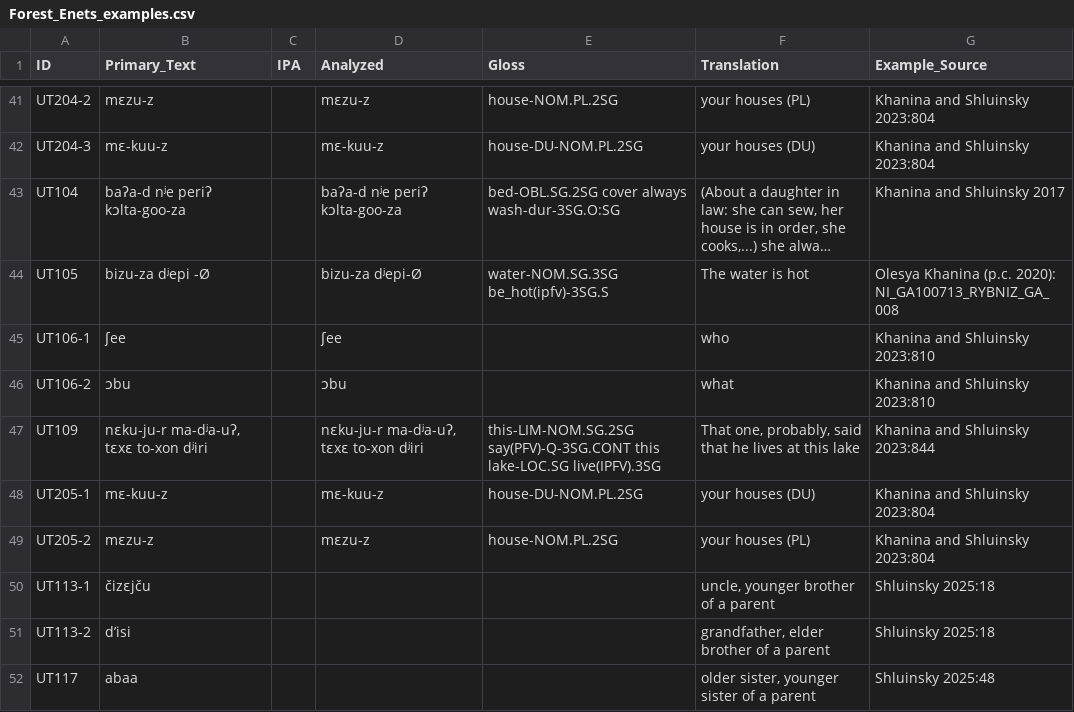
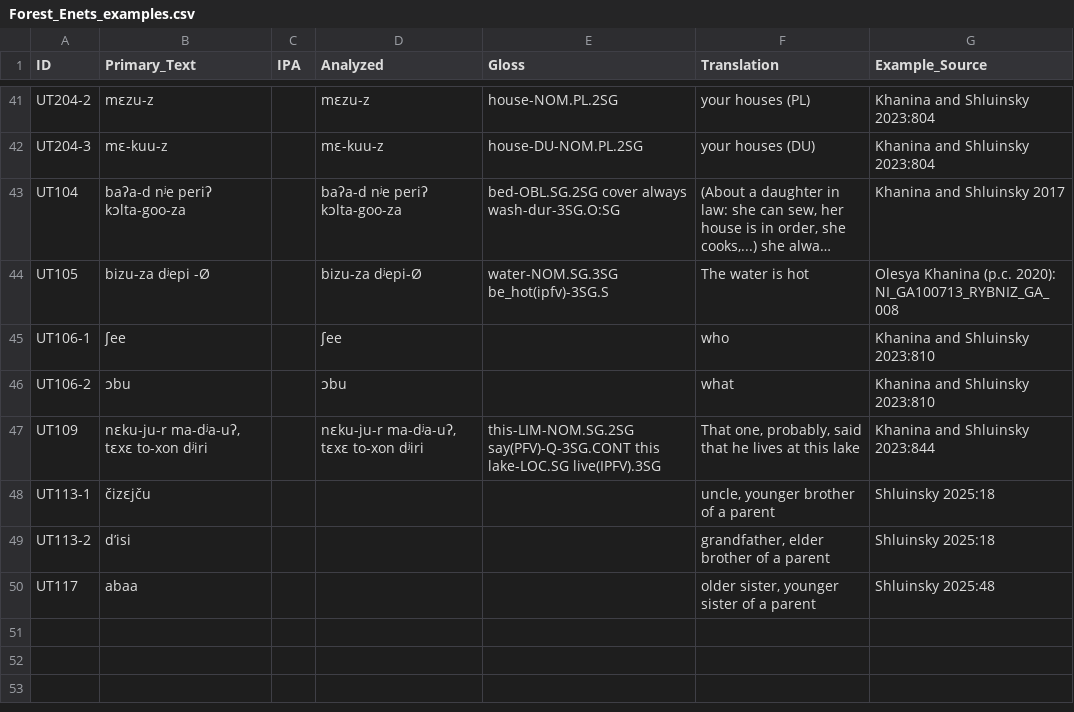
Before and after one commit to cldf-datasets/uratyp, a CSV file: raw/UT/language-tables/Forest_Enets_examples.csv, drawn as a sheet; only a part is shown, gaps mark what is left out; long unchanged cells end in …; the diff names each change by its address in the sheet, - before the commit and + after, or states it on an @@ line.

Commit message:
Small corrections in tables

```diff
--- a/raw/UT/language-tables/Forest_Enets_examples.csv
+++ b/raw/UT/language-tables/Forest_Enets_examples.csv
-row 48: UT205-1 | mɛ-kuu-z |  | mɛ-kuu-z | house-DU-NOM.PL.2SG | your houses (DU) | Khanina and Shluinsky 2023:804
-row 49: UT205-2 | mɛzu-z |  | mɛzu-z | house-NOM.PL.2SG | your houses (PL) | Khanina and Shluinsky 2023:804
```
Also changed, not shown: raw/UT/language-tables/Forest_Enets.csv, raw/UT/language-tables/Nganasan.csv, 6 other files.
